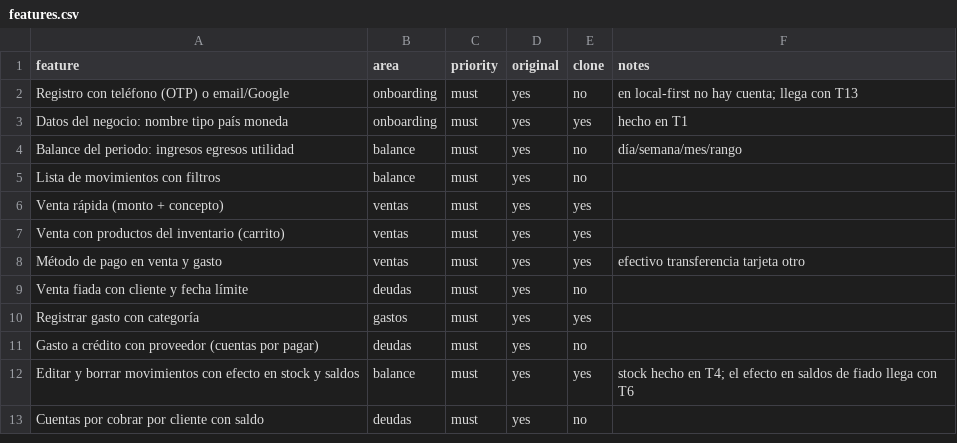
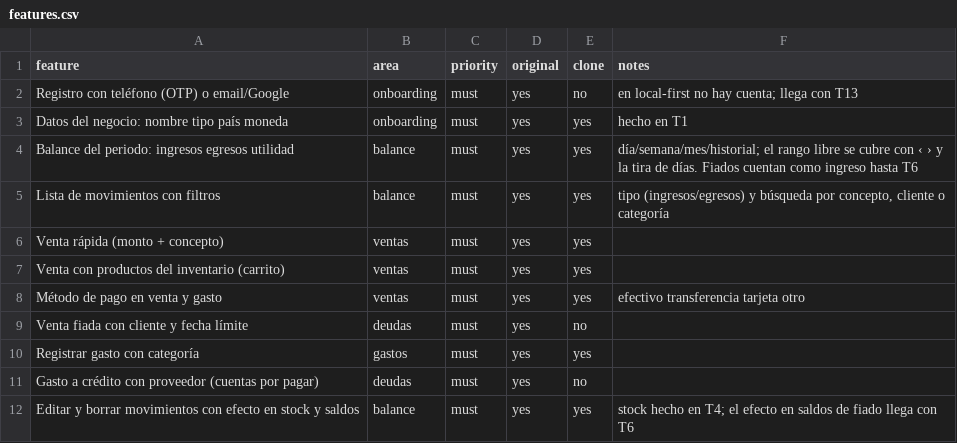
Before and after one commit to taviof2-glitch/Videos, a CSV file: replica/features.csv, drawn as a sheet; only a part is shown; the shorter side is filled out with more unchanged rows.

```diff
--- a/replica/features.csv
+++ b/replica/features.csv
@@ -3,4 +3,4 @@ Registro con teléfono (OTP) o email/Google,onboarding,must,yes,no,en local-firs
 Datos del negocio: nombre tipo país moneda,onboarding,must,yes,yes,hecho en T1
-Balance del periodo: ingresos egresos utilidad,balance,must,yes,no,día/semana/mes/rango
-Lista de movimientos con filtros,balance,must,yes,no,
+Balance del periodo: ingresos egresos utilidad,balance,must,yes,yes,día/semana/mes/historial; el rango libre se cubre con ‹ › y la tira de días. Fiados cuentan como ingreso hasta T6
+Lista de movimientos con filtros,balance,must,yes,yes,"tipo (ingresos/egresos) y búsqueda por concepto, cliente o categoría"
 Venta rápida (monto + concepto),ventas,must,yes,yes,
```
Also changed, not shown: 6 other files.
